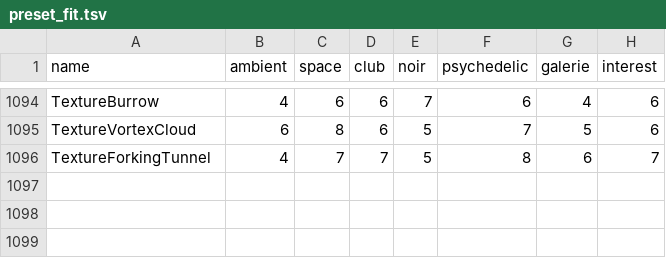
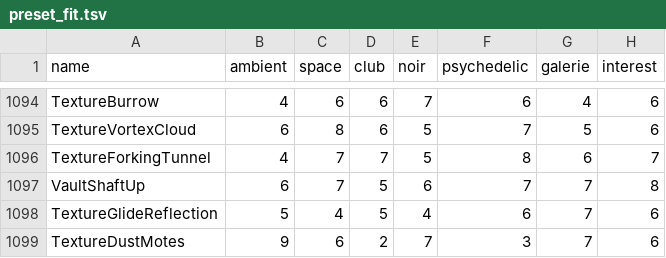
Before and after one commit to reneweller-coding/KaleidoscopeEnhanced, a TSV file: Tools/preset_fit.tsv, drawn as a sheet; only a part is shown, gaps mark what is left out.

```diff
--- a/Tools/preset_fit.tsv
+++ b/Tools/preset_fit.tsv
@@ -1096 +1096,4 @@ TextureVortexCloud	6	8	6	5	7	5	6
 TextureForkingTunnel	4	7	7	5	8	6	7
+VaultShaftUp	6	7	5	6	7	7	8
+TextureGlideReflection	5	4	5	4	6	7	6
+TextureDustMotes	9	6	2	7	3	7	6
```
Also changed, not shown: 15 other files.
